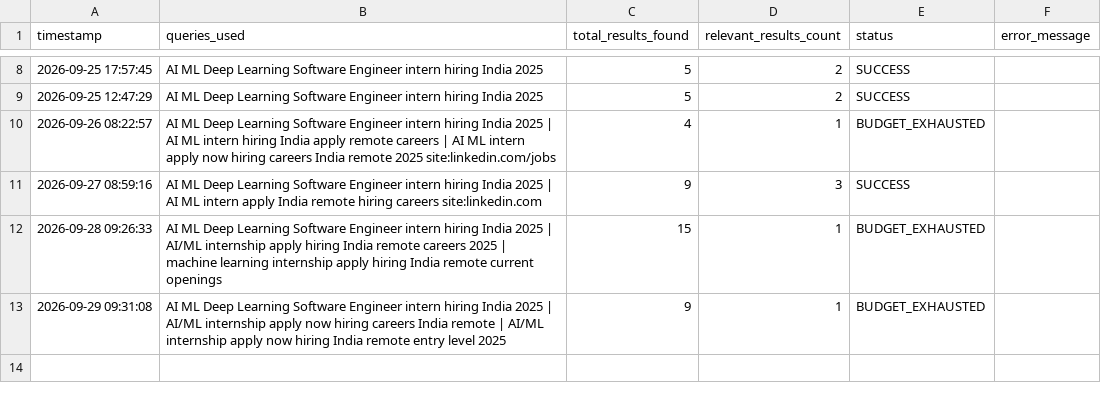
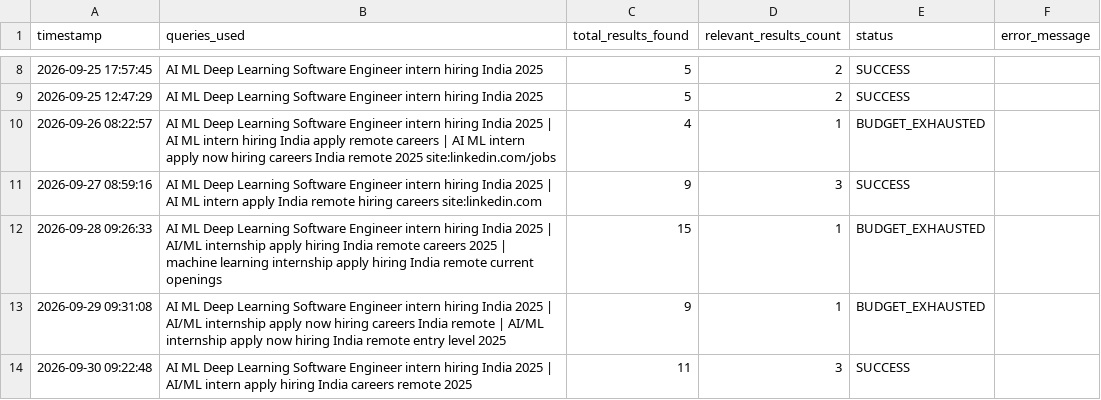
Before and after one commit to YashKate96K/Daily-Job-Alert-Agent, a CSV file: agent_runs.csv, drawn as a sheet; only a part is shown, gaps mark what is left out.

```diff
--- a/agent_runs.csv
+++ b/agent_runs.csv
@@ -13 +13,2 @@ timestamp,queries_used,total_results_found,relevant_results_count,status,error_m
 2026-09-29 09:31:08,AI ML Deep Learning Software Engineer intern hiring India 2025 | AI/ML internship apply now hiring careers India remote | AI/ML internship apply now hiring India remote entry level 2025,9,1,BUDGET_EXHAUSTED,
+2026-09-30 09:22:48,AI ML Deep Learning Software Engineer intern hiring India 2025 | AI/ML intern apply hiring India careers remote 2025,11,3,SUCCESS,
```
